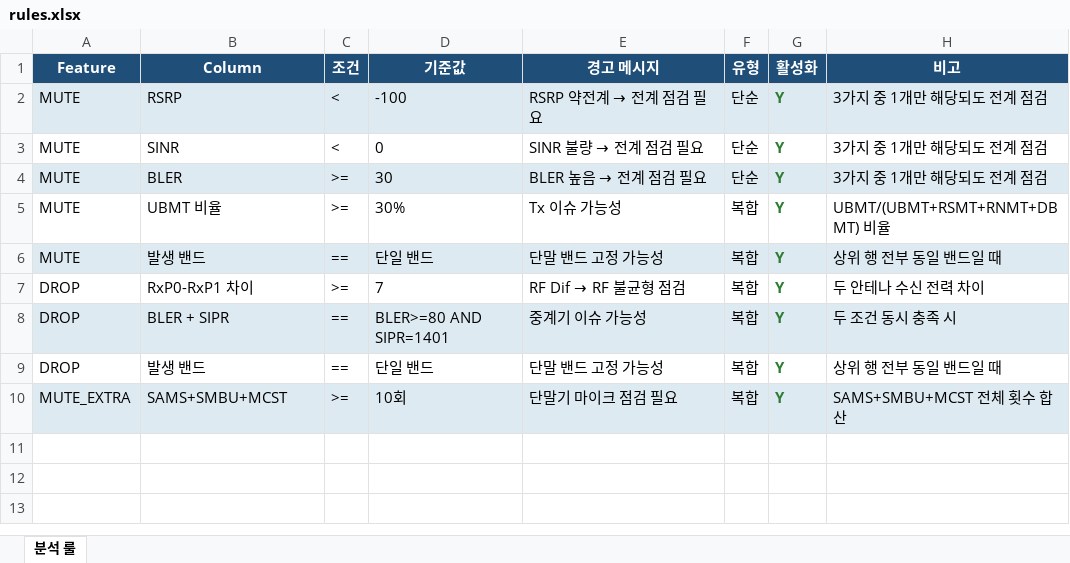
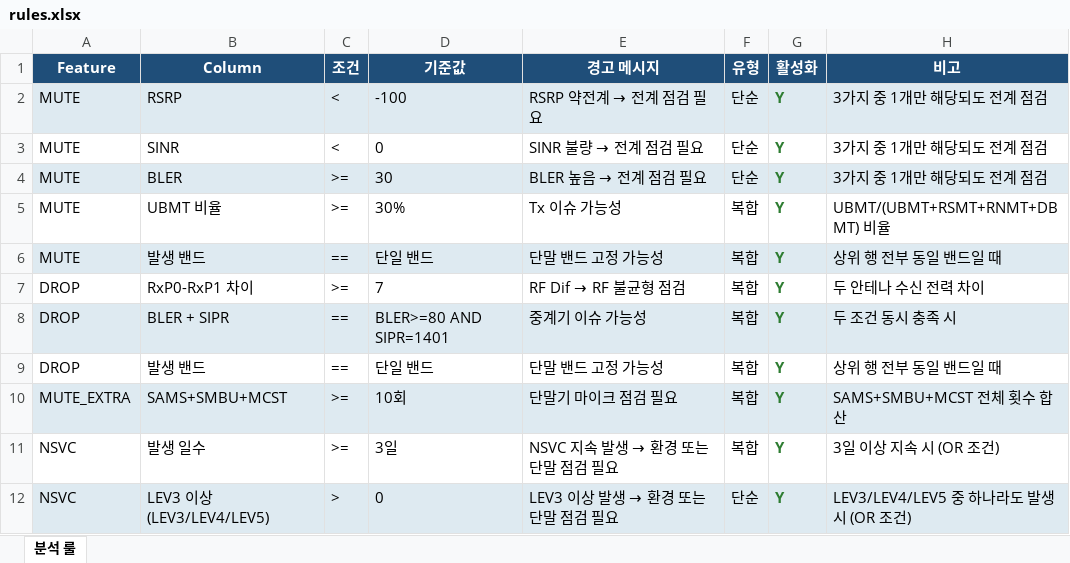
Before and after one commit to soojjjj0650/FA-service, an Excel workbook: data/rules.xlsx, sheet 분석 룰, drawn as a sheet; values as stored, in another font and other column widths than the file's, no borders; formulas without a stored value are shown as written; the diff names each change by its address in the sheet, - before the commit and + after, or states it on an @@ line.

```diff
--- a/data/rules.xlsx (sheet 분석 룰)
+++ b/data/rules.xlsx (sheet 분석 룰)
+row 11: NSVC | 발생 일수 | >= | 3일 | NSVC 지속 발생 → 환경 또는 단말 점검 필요 | 복합 | Y | 3일 이상 지속 시 (OR 조건)
+row 12: NSVC | LEV3 이상 (LEV3/LEV4/LEV5) | > | 0 | LEV3 이상 발생 → 환경 또는 단말 점검 필요 | 단순 | Y | LEV3/LEV4/LEV5 중 하나라도 발생 시 (OR 조건)
```
Also changed, not shown: 1 other file.
